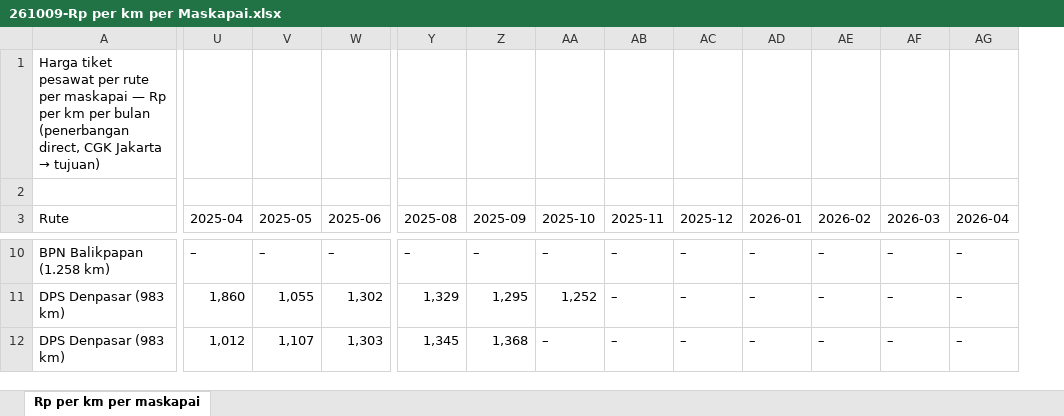
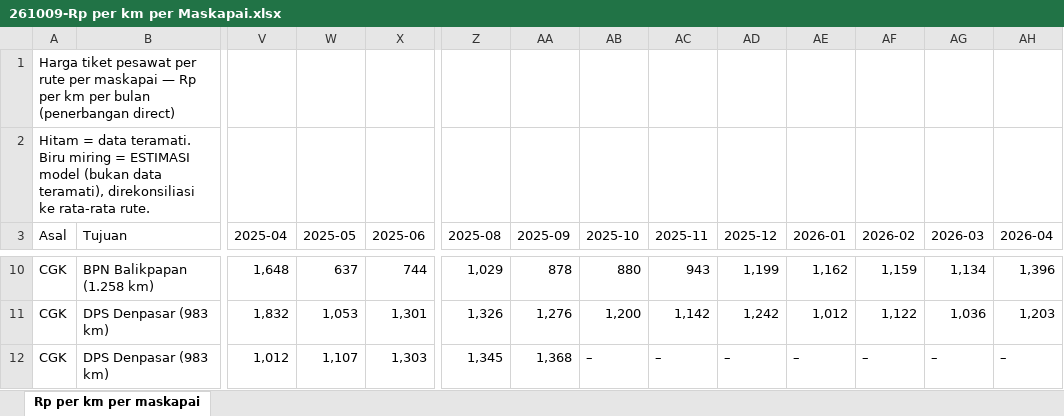
Before and after one commit to heyhrris/scrap-tiketcom-airlines, an Excel workbook: hasil_scraping/261009-Rp per km per Maskapai.xlsx, sheet Rp per km per maskapai, drawn as a sheet; only a part is shown, gaps mark what is left out; values as stored, in another font and other column widths than the file's, no cell formats; removed rows and columns are numbered as before the commit, all else as after; rows hold the shown columns only; the diff covers the shown part only; the diff names each change by its address in the sheet, - before the commit and + after, or states it on an @@ line.

```diff
--- a/hasil_scraping/261009-Rp per km per Maskapai.xlsx (sheet Rp per km per maskapai)
+++ b/hasil_scraping/261009-Rp per km per Maskapai.xlsx (sheet Rp per km per maskapai)
+column A (Asal), row 1: Harga tiket pesawat per rute per maskapai — Rp per km per bulan (penerbangan direct); rows 10-12: all CGK
-row 1: Harga tiket pesawat per rute per maskapai — Rp per km per bulan (penerbangan direct, CGK Jakarta → tujuan)
+row 2: Hitam = data teramati. Biru miring = ESTIMASI model (bukan data teramati), direkonsiliasi ke rata-rata rute.
-B3: Rute
+B3: Tujuan
-V10 (2025-04): –
+V10 (2025-04): 1,648
-W10 (2025-05): –
+W10 (2025-05): 637
-X10 (2025-06): –
+X10 (2025-06): 744
-Z10 (2025-08): –
+Z10 (2025-08): 1,029
-AA10 (2025-09): –
+AA10 (2025-09): 878
-AB10 (2025-10): –
+AB10 (2025-10): 880
-AC10 (2025-11): –
+AC10 (2025-11): 943
-AD10 (2025-12): –
+AD10 (2025-12): 1,199
-AE10 (2026-01): –
+AE10 (2026-01): 1,162
-AF10 (2026-02): –
+AF10 (2026-02): 1,159
-AG10 (2026-03): –
+AG10 (2026-03): 1,134
-AH10 (2026-04): –
+AH10 (2026-04): 1,396
-V11 (2025-04): 1,860
+V11 (2025-04): 1,832
-W11 (2025-05): 1,055
+W11 (2025-05): 1,053
-X11 (2025-06): 1,302
+X11 (2025-06): 1,301
-Z11 (2025-08): 1,329
+Z11 (2025-08): 1,326
-AA11 (2025-09): 1,295
+AA11 (2025-09): 1,276
-AB11 (2025-10): 1,252
+AB11 (2025-10): 1,200
-AC11 (2025-11): –
+AC11 (2025-11): 1,142
-AD11 (2025-12): –
+AD11 (2025-12): 1,242
-AE11 (2026-01): –
+AE11 (2026-01): 1,012
-AF11 (2026-02): –
+AF11 (2026-02): 1,122
-AG11 (2026-03): –
+AG11 (2026-03): 1,036
-AH11 (2026-04): –
+AH11 (2026-04): 1,203
```
Also changed, not shown: 2 added rows and 679 edited cells elsewhere in this sheet, cell formats, 1 other file.
